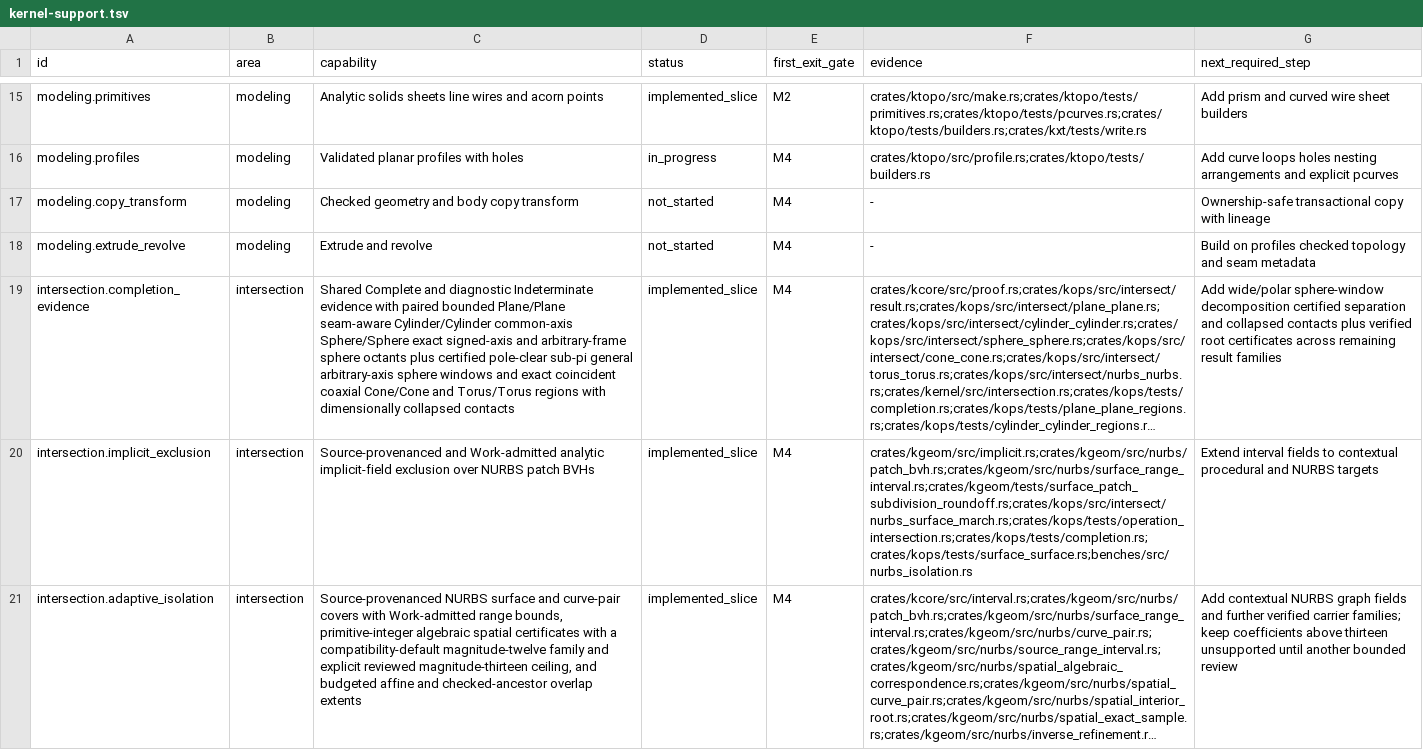
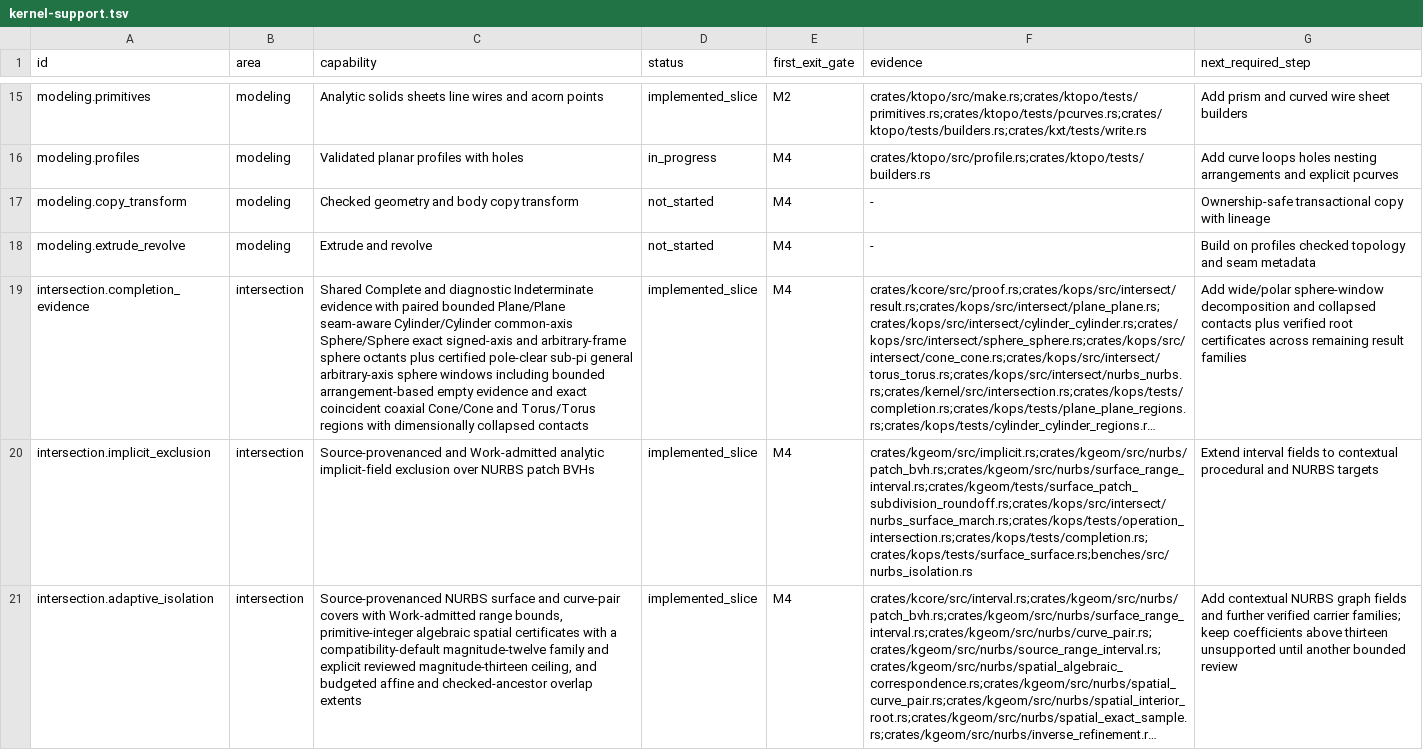
Before and after one commit to josephbajor/geocore, a TSV file: docs/kernel-support.tsv, drawn as a sheet; only a part is shown, gaps mark what is left out; long unchanged cells end in …; the diff covers the shown part only; the diff names each change by its address in the sheet, - before the commit and + after, or states it on an @@ line.

Commit message:
Certify disjoint general sphere windows

```diff
--- a/docs/kernel-support.tsv
+++ b/docs/kernel-support.tsv
-C19 (capability): …sphere windows and exact…
+C19 (capability): …sphere windows including bounded arrangement-based empty evidence and exact…
-G19 (next_required_step): …sphere-window decomposition certified separation and collapsed…
+G19 (next_required_step): …sphere-window decomposition and collapsed…
```
Also changed, not shown: 2 edited cells elsewhere in this file, 4 other files.
